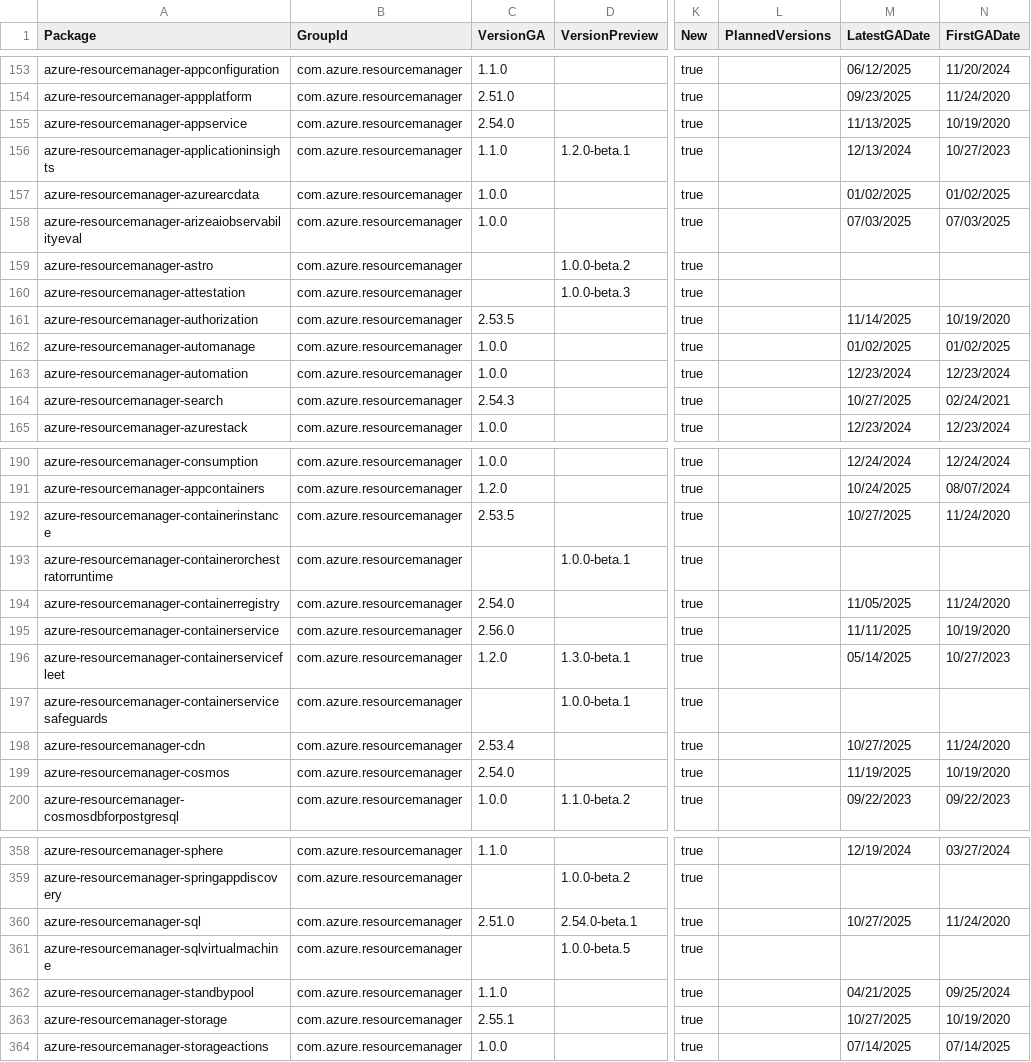
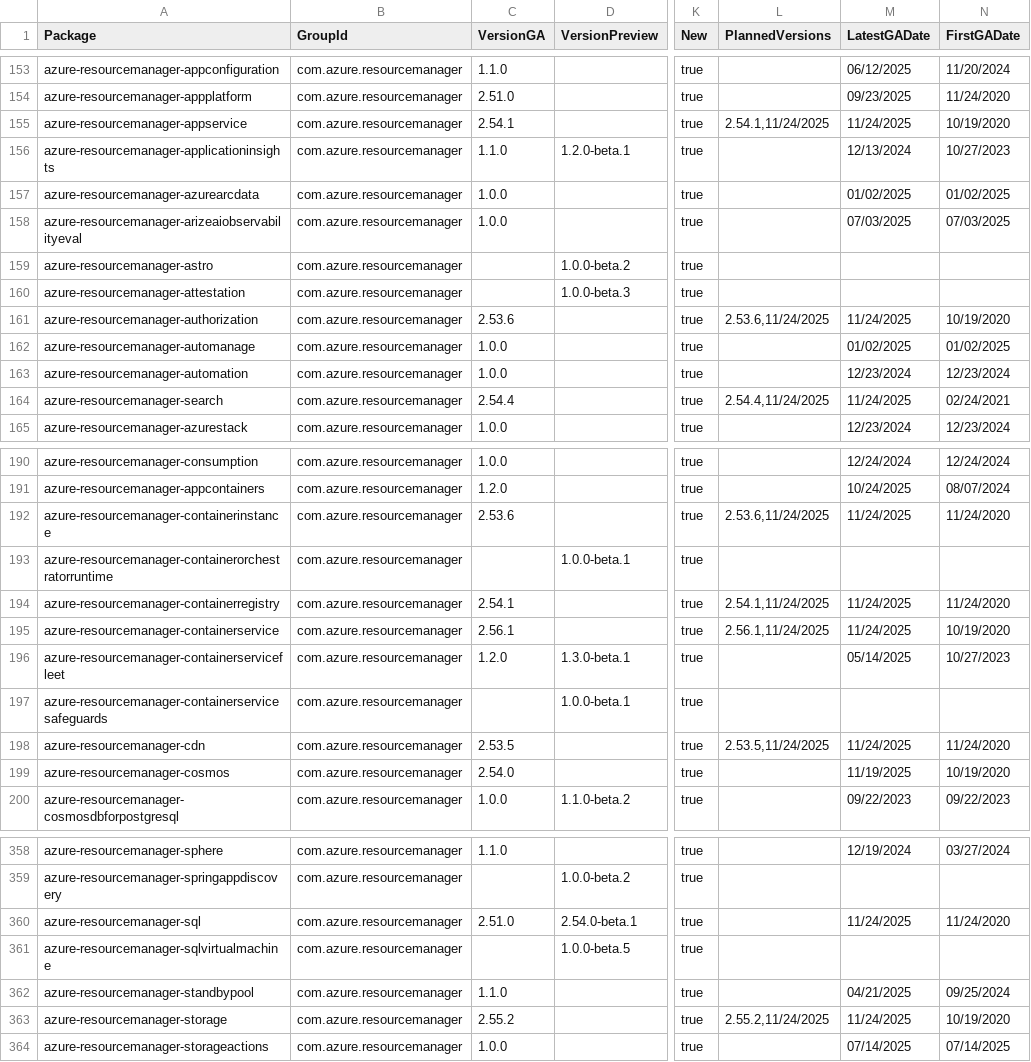
Before and after one commit to Azure/azure-sdk, a CSV file: _data/releases/latest/java-packages.csv, drawn as a sheet; only a part is shown, gaps mark what is left out; the diff covers the shown part only; the diff names each change by its address in the sheet, - before the commit and + after, or states it on an @@ line.

```diff
--- a/_data/releases/latest/java-packages.csv
+++ b/_data/releases/latest/java-packages.csv
-C155 (VersionGA): 2.54.0
+C155 (VersionGA): 2.54.1
-L155 (PlannedVersions): (empty)
+L155 (PlannedVersions): 2.54.1,11/24/2025
-M155 (LatestGADate): 11/13/2025
+M155 (LatestGADate): 11/24/2025
-C161 (VersionGA): 2.53.5
+C161 (VersionGA): 2.53.6
-L161 (PlannedVersions): (empty)
+L161 (PlannedVersions): 2.53.6,11/24/2025
-M161 (LatestGADate): 11/14/2025
+M161 (LatestGADate): 11/24/2025
-C164 (VersionGA): 2.54.3
+C164 (VersionGA): 2.54.4
-L164 (PlannedVersions): (empty)
+L164 (PlannedVersions): 2.54.4,11/24/2025
-M164 (LatestGADate): 10/27/2025
+M164 (LatestGADate): 11/24/2025
-C192 (VersionGA): 2.53.5
+C192 (VersionGA): 2.53.6
-L192 (PlannedVersions): (empty)
+L192 (PlannedVersions): 2.53.6,11/24/2025
-M192 (LatestGADate): 10/27/2025
+M192 (LatestGADate): 11/24/2025
-C194 (VersionGA): 2.54.0
+C194 (VersionGA): 2.54.1
-L194 (PlannedVersions): (empty)
+L194 (PlannedVersions): 2.54.1,11/24/2025
-M194 (LatestGADate): 11/05/2025
+M194 (LatestGADate): 11/24/2025
-C195 (VersionGA): 2.56.0
+C195 (VersionGA): 2.56.1
-L195 (PlannedVersions): (empty)
+L195 (PlannedVersions): 2.56.1,11/24/2025
-M195 (LatestGADate): 11/11/2025
+M195 (LatestGADate): 11/24/2025
-C198 (VersionGA): 2.53.4
+C198 (VersionGA): 2.53.5
-L198 (PlannedVersions): (empty)
+L198 (PlannedVersions): 2.53.5,11/24/2025
-M198 (LatestGADate): 10/27/2025
+M198 (LatestGADate): 11/24/2025
-M360 (LatestGADate): 10/27/2025
+M360 (LatestGADate): 11/24/2025
-C363 (VersionGA): 2.55.1
+C363 (VersionGA): 2.55.2
-L363 (PlannedVersions): (empty)
+L363 (PlannedVersions): 2.55.2,11/24/2025
-M363 (LatestGADate): 10/27/2025
+M363 (LatestGADate): 11/24/2025
```
Also changed, not shown: 31 edited cells elsewhere in this file, _data/releases/latest/dotnet-packages.csv, _data/releases/latest/js-packages.csv, 4 other files.
